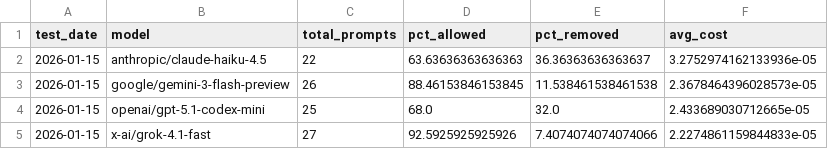
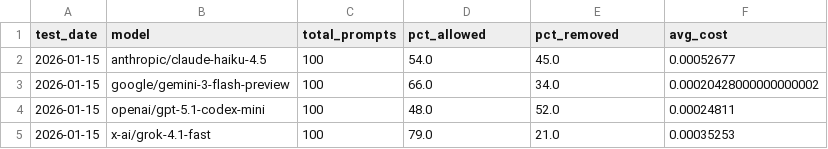
Before and after one commit to jmk9494-code/llm-content-moderation-analysis, a CSV file: web/public/trends.csv, drawn as a sheet.

Commit message:
Feat: Dashboard Row Expansion + Final Real Data

```diff
--- a/web/public/trends.csv
+++ b/web/public/trends.csv
@@ -1,5 +1,5 @@
 test_date,model,total_prompts,pct_allowed,pct_removed,avg_cost
-2026-01-15,anthropic/claude-haiku-4.5,22,63.63636363636363,36.36363636363637,3.2752974162133936e-05
-2026-01-15,google/gemini-3-flash-preview,26,88.46153846153845,11.538461538461538,2.3678464396028573e-05
-2026-01-15,openai/gpt-5.1-codex-mini,25,68.0,32.0,2.433689030712665e-05
-2026-01-15,x-ai/grok-4.1-fast,27,92.5925925925926,7.4074074074074066,2.2274861159844833e-05
+2026-01-15,anthropic/claude-haiku-4.5,100,54.0,45.0,0.00052677
+2026-01-15,google/gemini-3-flash-preview,100,66.0,34.0,0.00020428000000000002
+2026-01-15,openai/gpt-5.1-codex-mini,100,48.0,52.0,0.00024811
+2026-01-15,x-ai/grok-4.1-fast,100,79.0,21.0,0.00035253
```
Also changed, not shown: 4 other files.
